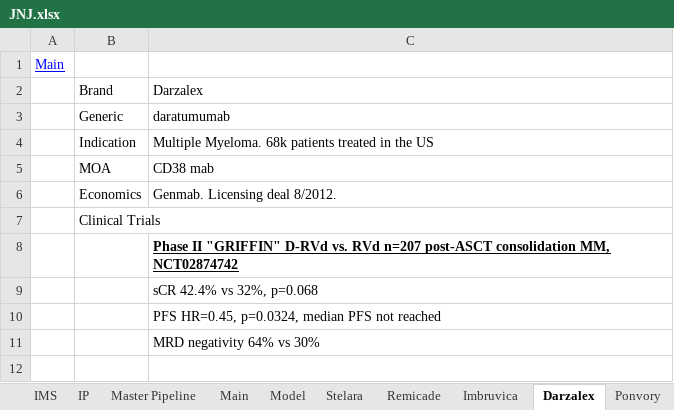
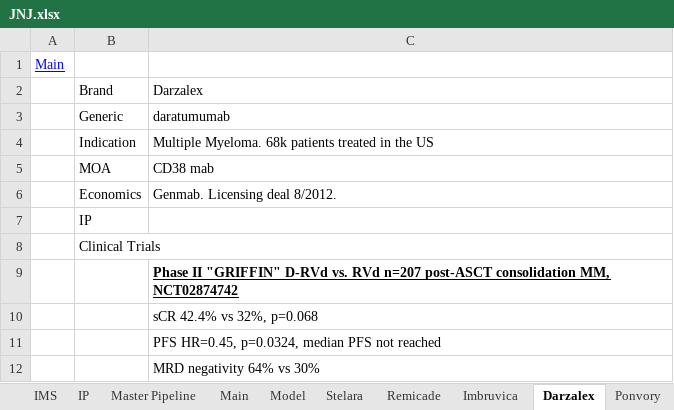
Before and after one commit to karlito786/stocks, an Excel workbook: JNJ.xlsx, sheet Darzalex, drawn as a sheet; values as stored, in another font and other column widths than the file's, no borders; the diff names each change by its address in the sheet, - before the commit and + after, or states it on an @@ line.

```diff
--- a/JNJ.xlsx (sheet Darzalex)
+++ b/JNJ.xlsx (sheet Darzalex)
+row 7:  | IP
```
Also changed, not shown: sheet Model, sheet Main, sheet Stelara, sheet Master Pipeline, formulas that keep their value, hidden cells, charts or pictures.
